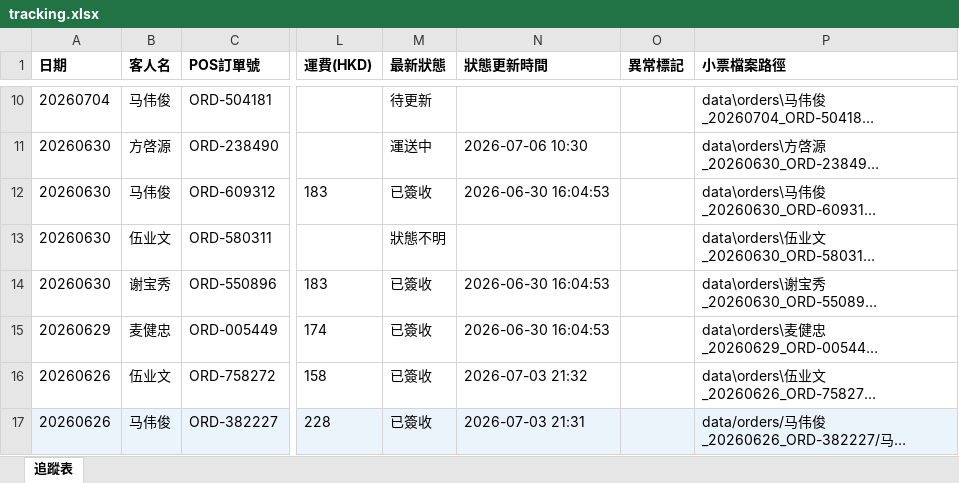
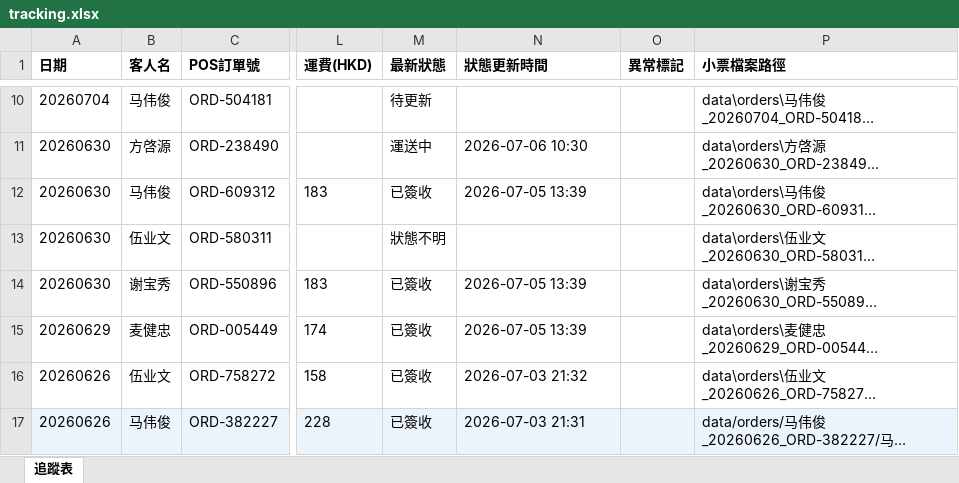
Before and after one commit to elizapoon084/sf-tracking, an Excel workbook: data/tracking.xlsx, sheet 追蹤表, drawn as a sheet; only a part is shown, gaps mark what is left out; long unchanged cells end in …; values as stored, in another font and other column widths than the file's, no borders; the diff names each change by its address in the sheet, - before the commit and + after, or states it on an @@ line.

Commit message:
auto: 更新運單狀態 2026-07-06 09:00

```diff
--- a/data/tracking.xlsx (sheet 追蹤表)
+++ b/data/tracking.xlsx (sheet 追蹤表)
-N12 (狀態更新時間): 2026-06-30 16:04:53
+N12 (狀態更新時間): 2026-07-05 13:39
-N14:N15 (狀態更新時間): 2026-06-30 16:04:53
+N14:N15 (狀態更新時間): 2026-07-05 13:39
```
